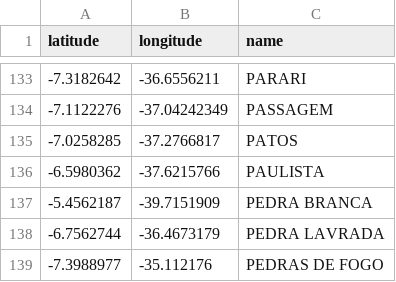
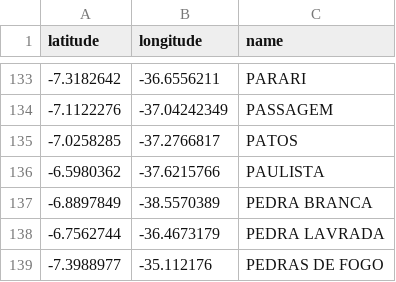
Before and after one commit to mirianbatista/pacientes-paraibanos, a CSV file: coordenadas.csv, drawn as a sheet; only a part is shown, gaps mark what is left out.

```diff
--- a/coordenadas.csv
+++ b/coordenadas.csv
@@ -136,3 +136,3 @@ latitude,longitude,name
 -6.5980362,-37.6215766,PAULISTA
--5.4562187,-39.7151909,PEDRA BRANCA
+-6.8897849,-38.5570389,PEDRA BRANCA
 -6.7562744,-36.4673179,PEDRA LAVRADA
```
Also changed, not shown: 9 other files.
